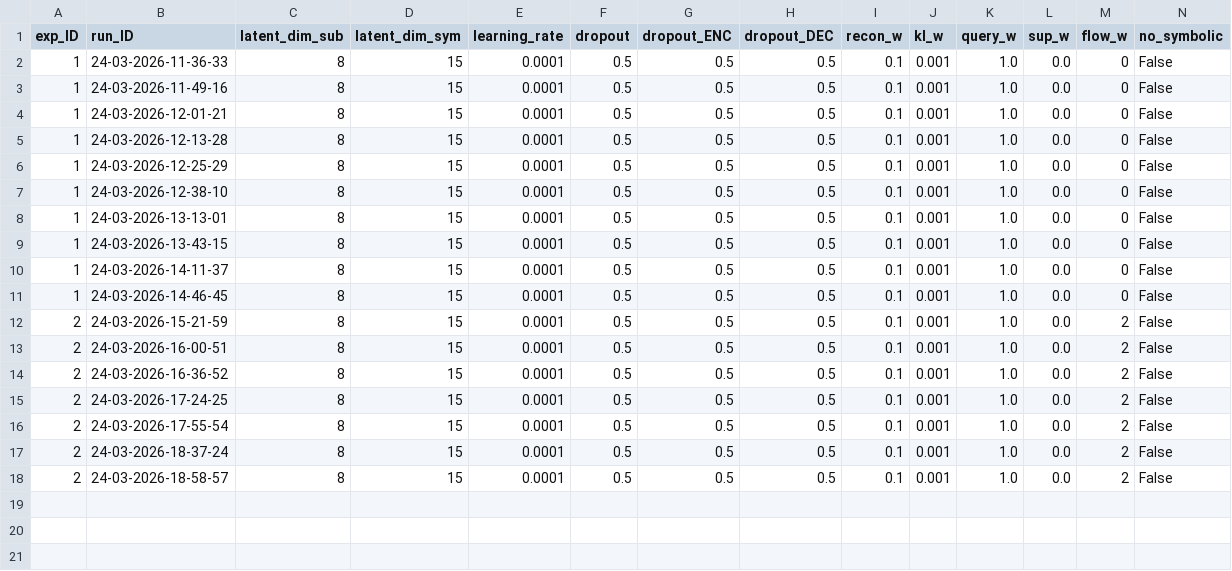
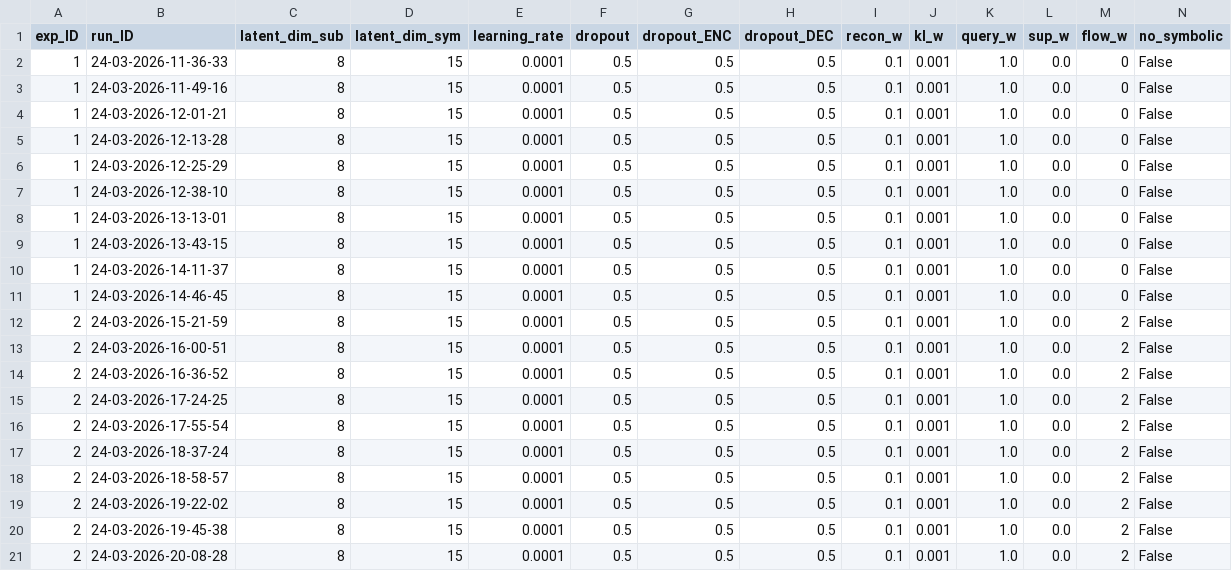
Before and after one commit to SchulzKilian/VAEL, a CSV file: experiments/vael_2digitMNIST_final_comparison/vael_2digitMNIST_final_comparison.csv, drawn as a sheet; only a part is shown; rows hold the shown columns only; the diff names each change by its address in the sheet, - before the commit and + after, or states it on an @@ line.

Commit message:
experiments

```diff
--- a/experiments/vael_2digitMNIST_final_comparison/vael_2digitMNIST_final_comparison.csv
+++ b/experiments/vael_2digitMNIST_final_comparison/vael_2digitMNIST_final_comparison.csv
+row 19: 2 | 24-03-2026-19-22-02 | 8 | 15 | 0.0001 | 0.5 | 0.5 | 0.5 | 0.1 | 0.001 | 1.0 | 0.0 | 2 | False
+row 20: 2 | 24-03-2026-19-45-38 | 8 | 15 | 0.0001 | 0.5 | 0.5 | 0.5 | 0.1 | 0.001 | 1.0 | 0.0 | 2 | False
+row 21: 2 | 24-03-2026-20-08-28 | 8 | 15 | 0.0001 | 0.5 | 0.5 | 0.5 | 0.1 | 0.001 | 1.0 | 0.0 | 2 | False
```
Also changed, not shown: 45 other files.
